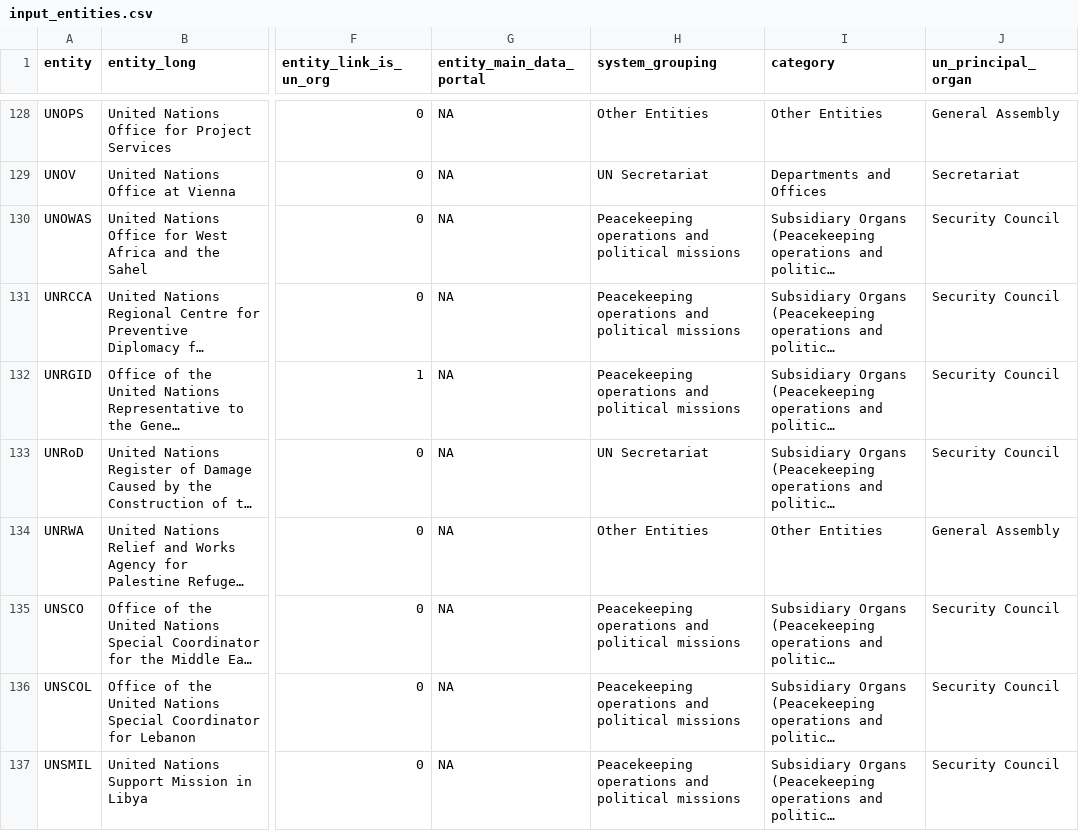
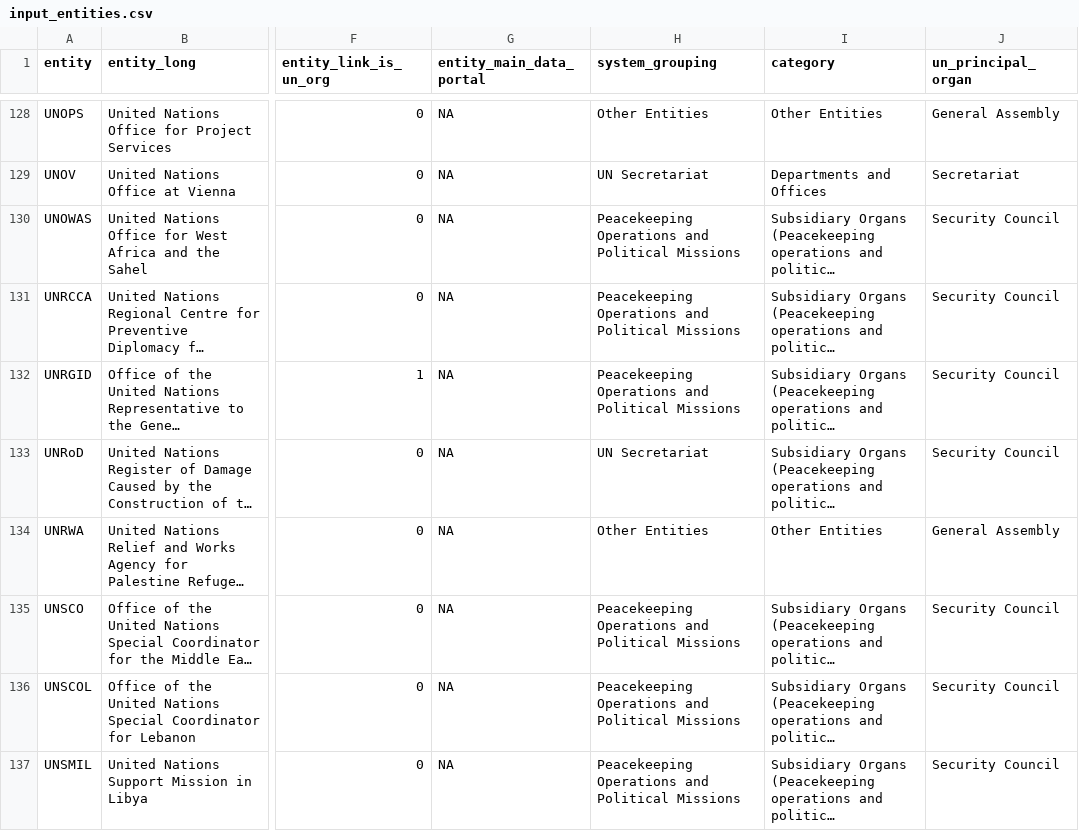
Before and after one commit to UN-EOSG-Analytics/un-system-chart-navigator, a CSV file: data/input/input_entities.csv, drawn as a sheet; only a part is shown, gaps mark what is left out; long unchanged cells end in …; the diff covers the shown part only; the diff names each change by its address in the sheet, - before the commit and + after, or states it on an @@ line.

Commit message:
add system grouping centralization

```diff
--- a/data/input/input_entities.csv
+++ b/data/input/input_entities.csv
-H130:H132 (system_grouping): Peacekeeping operations and political missions
+H130:H132 (system_grouping): Peacekeeping Operations and Political Missions
-H135:H137 (system_grouping): Peacekeeping operations and political missions
+H135:H137 (system_grouping): Peacekeeping Operations and Political Missions
```
Also changed, not shown: 30 edited cells elsewhere in this file, 6 other files.
